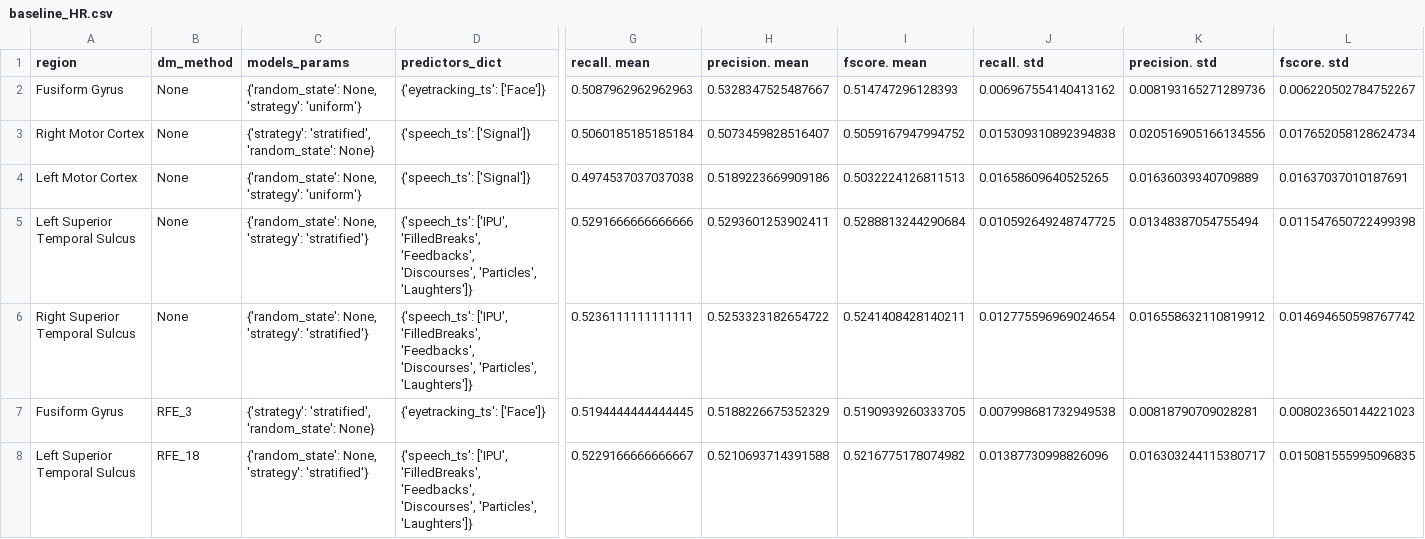
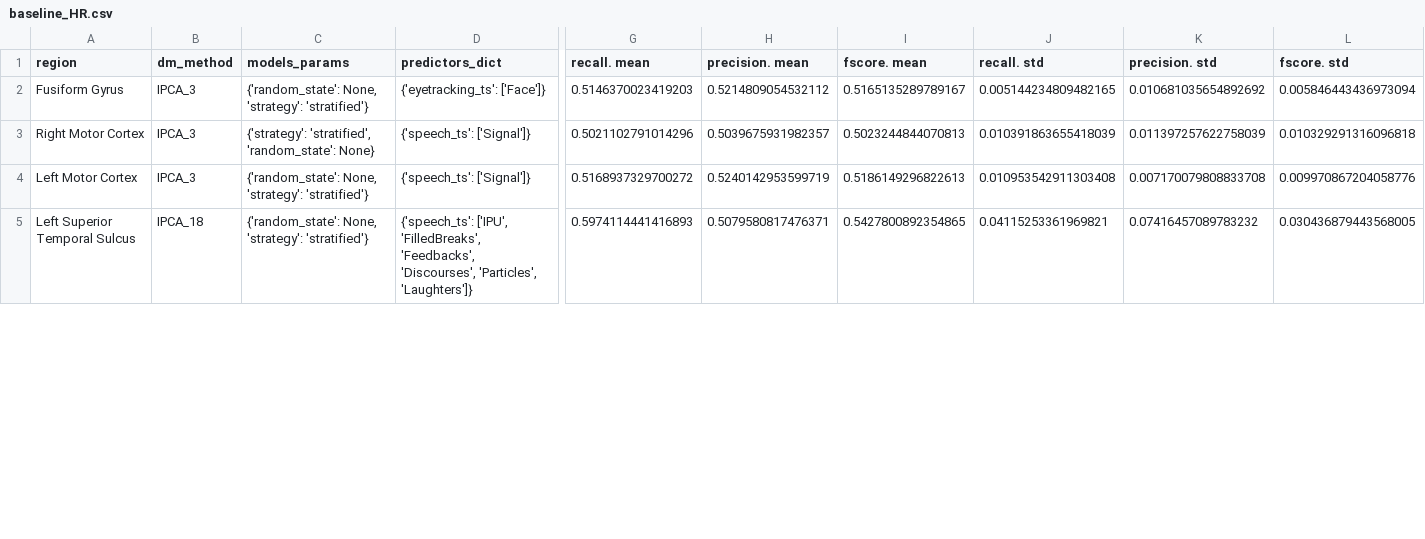
Before and after one commit to Hmamouche/NeuroTSConvers, a CSV file: results/prediction/baseline_HR.csv, drawn as a sheet; only a part is shown, gaps mark what is left out; removed rows and columns are numbered as before the commit, all else as after; rows hold the shown columns only; the diff covers the shown part only; the diff names each change by its address in the sheet, - before the commit and + after, or states it on an @@ line.

Commit message:
Update results

```diff
--- a/results/prediction/baseline_HR.csv
+++ b/results/prediction/baseline_HR.csv
-B2:B4 (dm_method): None
+B2:B4 (dm_method): IPCA_3
-C2 (models_params): …None, 'strategy': 'uniform'}
+C2 (models_params): …None, 'strategy': 'stratified'}
-G2 (recall. mean): 0.5087962962962963
+G2 (recall. mean): 0.5146370023419203
-H2 (precision. mean): 0.5328347525487667
+H2 (precision. mean): 0.5214809054532112
-I2 (fscore. mean): 0.514747296128393
+I2 (fscore. mean): 0.5165135289789167
-J2 (recall. std): 0.006967554140413162
+J2 (recall. std): 0.005144234809482165
-K2 (precision. std): 0.008193165271289736
+K2 (precision. std): 0.010681035654892692
-L2 (fscore. std): 0.006220502784752267
+L2 (fscore. std): 0.005846443436973094
-G3 (recall. mean): 0.5060185185185184
+G3 (recall. mean): 0.5021102791014296
-H3 (precision. mean): 0.5073459828516407
+H3 (precision. mean): 0.5039675931982357
-I3 (fscore. mean): 0.5059167947994752
+I3 (fscore. mean): 0.5023244844070813
-J3 (recall. std): 0.015309310892394838
+J3 (recall. std): 0.010391863655418039
-K3 (precision. std): 0.020516905166134556
+K3 (precision. std): 0.011397257622758039
-L3 (fscore. std): 0.017652058128624734
+L3 (fscore. std): 0.010329291316096818
-C4 (models_params): …None, 'strategy': 'uniform'}
+C4 (models_params): …None, 'strategy': 'stratified'}
-G4 (recall. mean): 0.4974537037037038
+G4 (recall. mean): 0.5168937329700272
-H4 (precision. mean): 0.5189223669909186
+H4 (precision. mean): 0.5240142953599719
-I4 (fscore. mean): 0.5032224126811513
+I4 (fscore. mean): 0.5186149296822613
-J4 (recall. std): 0.01658609640525265
+J4 (recall. std): 0.010953542911303408
-K4 (precision. std): 0.01636039340709889
+K4 (precision. std): 0.007170079808833708
-L4 (fscore. std): 0.01637037010187691
+L4 (fscore. std): 0.009970867204058776
-row 5: Left Superior Temporal Sulcus | None | {'random_state': None, 'strategy': 'stratified'} | {'speech_ts': ['IPU', 'FilledBreaks', 'Feedbacks', 'Discourses', 'Particles', 'Laughters']} | 0.5291666666666666 | 0.5293601253902411 | 0.5288813244290684 | 0.010592649248747725 | 0.01348387054755494 | 0.011547650722499398
-row 6: Right Superior Temporal Sulcus | None | {'random_state': None, 'strategy': 'stratified'} | {'speech_ts': ['IPU', 'FilledBreaks', 'Feedbacks', 'Discourses', 'Particles', 'Laughters']} | 0.5236111111111111 | 0.5253323182654722 | 0.5241408428140211 | 0.012775596969024654 | 0.016558632110819912 | 0.014694650598767742
-row 7: Fusiform Gyrus | RFE_3 | {'strategy': 'stratified', 'random_state': None} | {'eyetracking_ts': ['Face']} | 0.5194444444444445 | 0.5188226675352329 | 0.5190939260333705 | 0.007998681732949538 | 0.00818790709028281 | 0.008023650144221023
-B5 (dm_method): RFE_18
+B5 (dm_method): IPCA_18
-G5 (recall. mean): 0.5229166666666667
+G5 (recall. mean): 0.5974114441416893
-H5 (precision. mean): 0.5210693714391588
+H5 (precision. mean): 0.5079580817476371
-I5 (fscore. mean): 0.5216775178074982
+I5 (fscore. mean): 0.5427800892354865
-J5 (recall. std): 0.01387730998826096
+J5 (recall. std): 0.04115253361969821
-K5 (precision. std): 0.016303244115380717
+K5 (precision. std): 0.07416457089783232
-L5 (fscore. std): 0.015081555995096835
+L5 (fscore. std): 0.030436879443568005
```
Also changed, not shown: 2 removed rows and 8 edited cells elsewhere in this file, results/prediction/GB_HH.tsv, results/prediction/RIDGE_HH.tsv, 44 other files.
